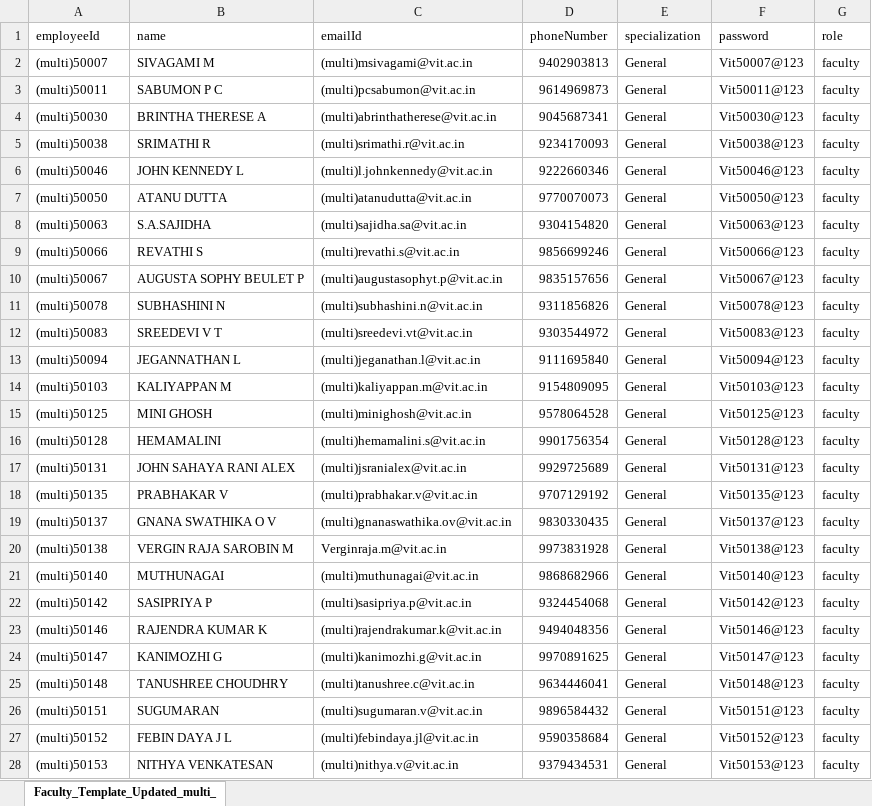
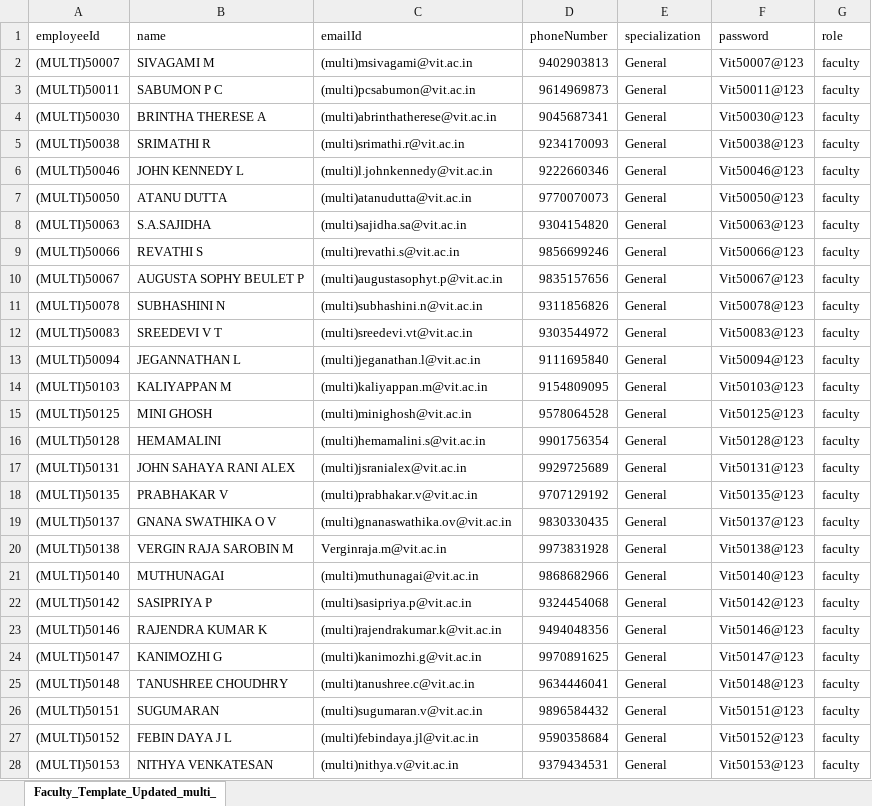
Before and after one commit to purposesproject7/vista, an Excel workbook: server/scripts/multi data/Faculty_Template_Updated_multi.xlsx, sheet Faculty_Template_Updated_multi_, drawn as a sheet; only a part is shown; values as stored, in another font and other column widths than the file's, no borders; the diff covers the shown part only; the diff names each change by its address in the sheet, - before the commit and + after, or states it on an @@ line.

```diff
--- a/server/scripts/multi data/Faculty_Template_Updated_multi.xlsx (sheet Faculty_Template_Updated_multi_)
+++ b/server/scripts/multi data/Faculty_Template_Updated_multi.xlsx (sheet Faculty_Template_Updated_multi_)
-A2 (employeeId): (multi)50007
+A2 (employeeId): (MULTI)50007
-A3 (employeeId): (multi)50011
+A3 (employeeId): (MULTI)50011
-A4 (employeeId): (multi)50030
+A4 (employeeId): (MULTI)50030
-A5 (employeeId): (multi)50038
+A5 (employeeId): (MULTI)50038
-A6 (employeeId): (multi)50046
+A6 (employeeId): (MULTI)50046
-A7 (employeeId): (multi)50050
+A7 (employeeId): (MULTI)50050
-A8 (employeeId): (multi)50063
+A8 (employeeId): (MULTI)50063
-A9 (employeeId): (multi)50066
+A9 (employeeId): (MULTI)50066
-A10 (employeeId): (multi)50067
+A10 (employeeId): (MULTI)50067
-A11 (employeeId): (multi)50078
+A11 (employeeId): (MULTI)50078
-A12 (employeeId): (multi)50083
+A12 (employeeId): (MULTI)50083
-A13 (employeeId): (multi)50094
+A13 (employeeId): (MULTI)50094
-A14 (employeeId): (multi)50103
+A14 (employeeId): (MULTI)50103
-A15 (employeeId): (multi)50125
+A15 (employeeId): (MULTI)50125
-A16 (employeeId): (multi)50128
+A16 (employeeId): (MULTI)50128
-A17 (employeeId): (multi)50131
+A17 (employeeId): (MULTI)50131
-A18 (employeeId): (multi)50135
+A18 (employeeId): (MULTI)50135
-A19 (employeeId): (multi)50137
+A19 (employeeId): (MULTI)50137
-A20 (employeeId): (multi)50138
+A20 (employeeId): (MULTI)50138
-A21 (employeeId): (multi)50140
+A21 (employeeId): (MULTI)50140
-A22 (employeeId): (multi)50142
+A22 (employeeId): (MULTI)50142
-A23 (employeeId): (multi)50146
+A23 (employeeId): (MULTI)50146
-A24 (employeeId): (multi)50147
+A24 (employeeId): (MULTI)50147
-A25 (employeeId): (multi)50148
+A25 (employeeId): (MULTI)50148
-A26 (employeeId): (multi)50151
+A26 (employeeId): (MULTI)50151
-A27 (employeeId): (multi)50152
+A27 (employeeId): (MULTI)50152
-A28 (employeeId): (multi)50153
+A28 (employeeId): (MULTI)50153
```
Also changed, not shown: 561 edited cells elsewhere in this sheet, server/scripts/multi data/Projects_Template(6).xlsx, server/scripts/multi data/panel_upload_filled_updated (1).xlsx, 3 other files.
